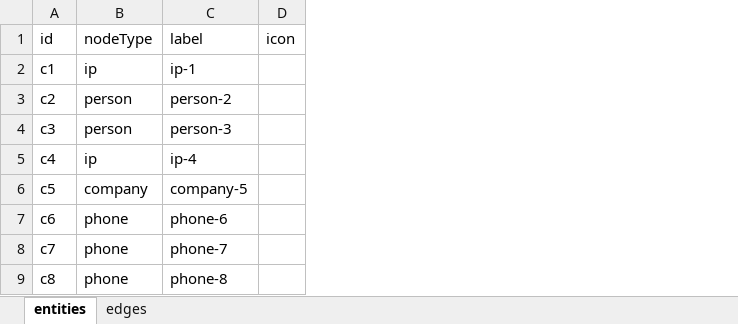
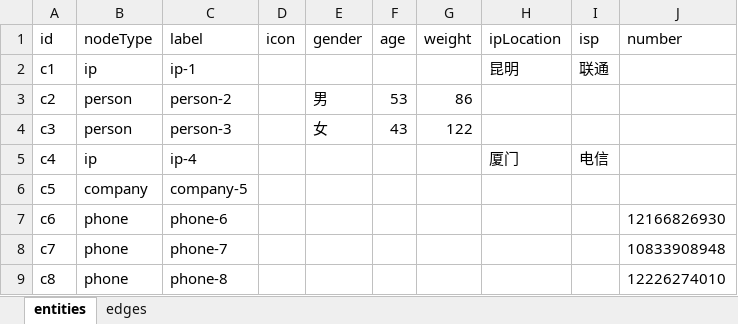
Before and after one commit to lansheng8929/knowledge-graph, an Excel workbook: services/file-import-service/samples/kg-1000-cluster.xlsx, sheet entities, drawn as a sheet; only a part is shown; values as stored, in another font and other column widths than the file's, no borders; the diff names each change by its address in the sheet, - before the commit and + after, or states it on an @@ line.

Commit message:
feat: add filter-config-service with CRUD operations for filter schema
- Implemented a new service for managing filter configurations, including endpoints for listing, creating, updating, and deleting filter schemas.
- Added database schema and connection handling using psycopg.
- Introduced seed data for initial filter configurations.
- Created a Dockerfile for containerization of the service.
- Added CORS support for cross-origin requests.
- Implemented health check endpoint for service monitoring.
- Enhanced existing CSV and Excel sample files with additional fields.
- Introduced a region selection component and dynamic filter form in the shared filter-builder package.

```diff
--- a/services/file-import-service/samples/kg-1000-cluster.xlsx (sheet entities)
+++ b/services/file-import-service/samples/kg-1000-cluster.xlsx (sheet entities)
+column E (gender), rows 3-4: 男 | 女
+column F (age), rows 3-4: 53 | 43
+column G (weight), rows 3-4: 86 | 122
+column H (ipLocation), rows 2-5: 昆明 |  |  | 厦门
+column I (isp), rows 2-5: 联通 |  |  | 电信
+column J (number), rows 7-9: 12166826930 | 10833908948 | 12226274010
```
Also changed, not shown: services/file-import-service/samples/calls.xlsx, services/file-import-service/samples/kg-1000-cluster2.xlsx, 48 other files.
